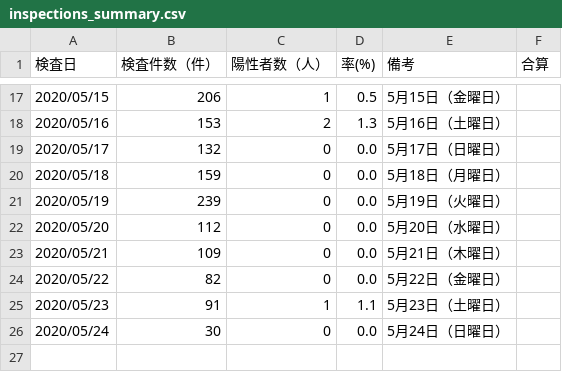
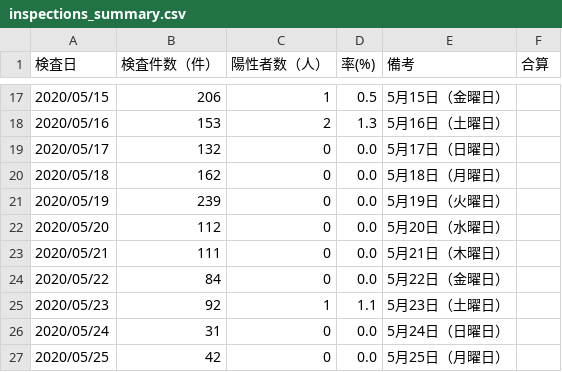
Before and after one commit to yoshitaka7/covid19, a CSV file: inspections_summary.csv, drawn as a sheet; only a part is shown, gaps mark what is left out.

Commit message:
update data

```diff
--- a/inspections_summary.csv
+++ b/inspections_summary.csv
@@ -19,8 +19,9 @@
 2020/05/17,132,0,0.0,5月17日（日曜日）,
-2020/05/18,159,0,0.0,5月18日（月曜日）,
+2020/05/18,162,0,0.0,5月18日（月曜日）,
 2020/05/19,239,0,0.0,5月19日（火曜日）,
 2020/05/20,112,0,0.0,5月20日（水曜日）,
-2020/05/21,109,0,0.0,5月21日（木曜日）,
-2020/05/22,82,0,0.0,5月22日（金曜日）,
-2020/05/23,91,1,1.1,5月23日（土曜日）,
-2020/05/24,30,0,0.0,5月24日（日曜日）,
+2020/05/21,111,0,0.0,5月21日（木曜日）,
+2020/05/22,84,0,0.0,5月22日（金曜日）,
+2020/05/23,92,1,1.1,5月23日（土曜日）,
+2020/05/24,31,0,0.0,5月24日（日曜日）,
+2020/05/25,42,0,0.0,5月25日（月曜日）,
```
Also changed, not shown: 1 other file.
